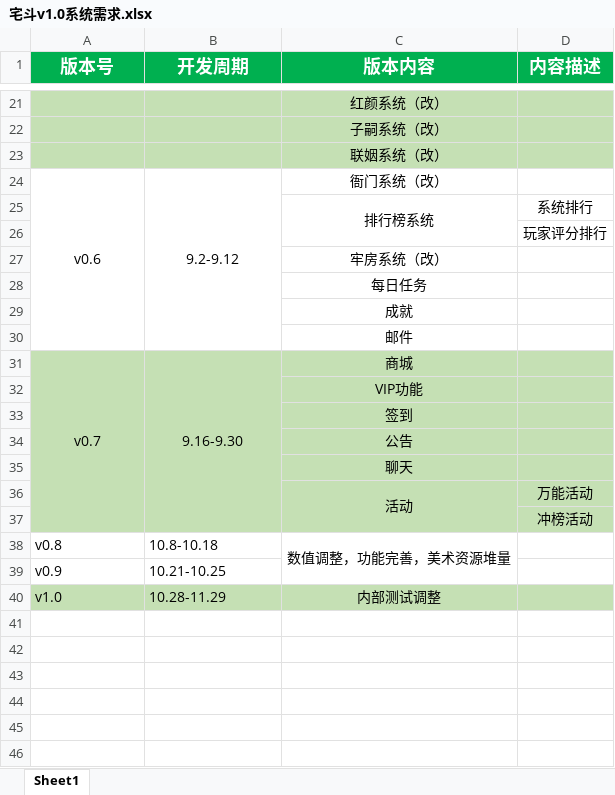
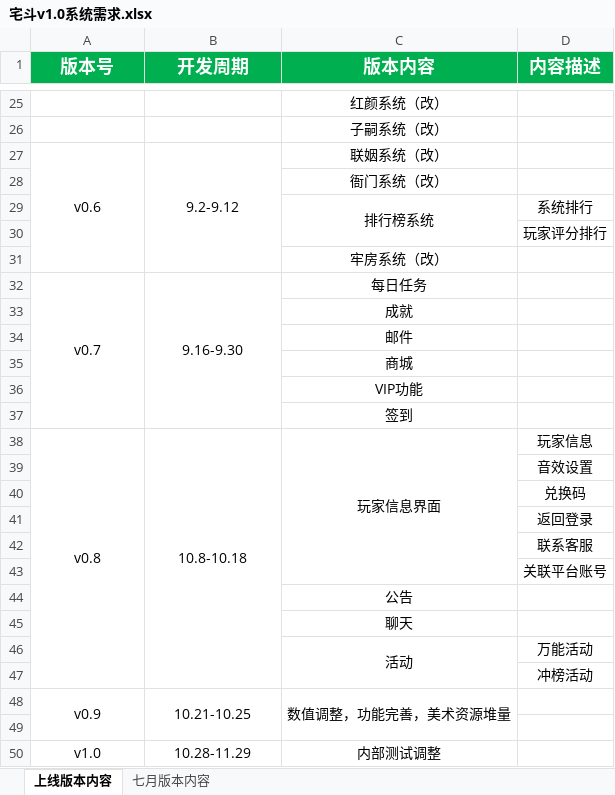
Before and after one commit to persiewoo/mnDocs, an Excel workbook: 立项准备/宅斗v1.0系统需求.xlsx, sheet 上线版本内容, drawn as a sheet; only a part is shown, gaps mark what is left out; values as stored, in another font and other column widths than the file's, no borders; removed rows and columns are numbered as before the commit, all else as after; the diff covers the shown part only; the diff names each change by its address in the sheet, - before the commit and + after, or states it on an @@ line.

```diff
--- a/立项准备/宅斗v1.0系统需求.xlsx (sheet 上线版本内容)
+++ b/立项准备/宅斗v1.0系统需求.xlsx (sheet 上线版本内容)
-sheet tab: Sheet1
+sheet tab: 上线版本内容
+sheet tab: 七月版本内容
-A25:D26 fill: #C5E0B4
+A25:D26 fill: none
-row 23:  |  | 联姻系统（改）
-A24:A30 merged
+A27:A31 merged
-B24:B30 merged
+B27:B31 merged
-C27 (版本内容): 衙门系统（改）
+C27 (版本内容): 联姻系统（改）
+row 28:  |  | 衙门系统（改）
-row 28:  |  | 每日任务
+row 32: v0.7 | 9.16-9.30 | 每日任务
-row 31: v0.7 | 9.16-9.30 | 商城
+row 35:  |  | 商城
-A36:D37 fill: #C5E0B4
+A36:D37 fill: none
+row 38: v0.8 | 10.8-10.18 | 玩家信息界面 | 玩家信息
+row 39:  |  |  | 音效设置
+row 40:  |  |  | 兑换码
+row 41:  |  |  | 返回登录
+row 42:  |  |  | 联系客服
+row 43:  |  |  | 关联平台账号
-A44:D47 fill: #C5E0B4
+A44:D47 fill: none
-row 38: v0.8 | 10.8-10.18 | 数值调整，功能完善，美术资源堆量
-A48:B48 alignment: left
+A48:B48 alignment: center
+A48:A49 merged
+B48:B49 merged
-C48 (版本内容): (empty)
+C48 (版本内容): 数值调整，功能完善，美术资源堆量
+C48:C49 merged
+row 49: (empty)
-A50:D50 fill: #C5E0B4
+A50:D50 fill: none
-A50:B50 alignment: left
+A50:B50 alignment: center
```
Also changed, not shown: 9 added rows, 5 removed rows, 1 moved row, 5 edited cells, cell formats and merged cells elsewhere in this sheet.
